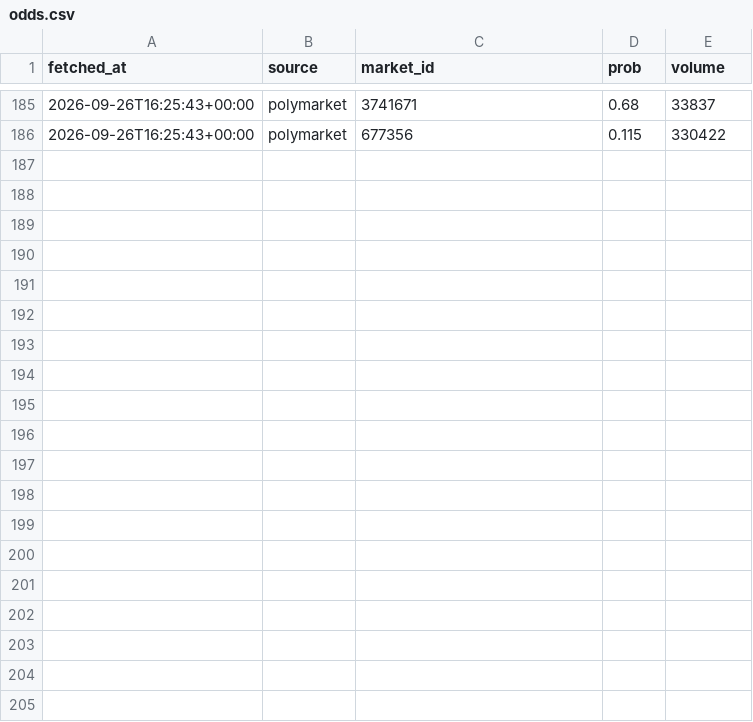
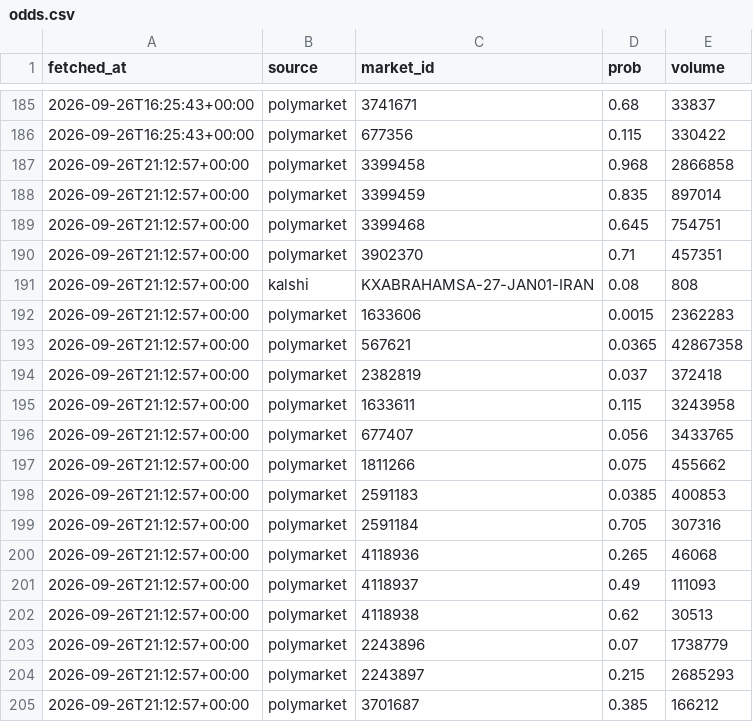
Before and after one commit to JeromeBenoitReveau/geowatch, a CSV file: data/odds.csv, drawn as a sheet; only a part is shown, gaps mark what is left out; the diff covers the shown part only; the diff names each change by its address in the sheet, - before the commit and + after, or states it on an @@ line.

```diff
--- a/data/odds.csv
+++ b/data/odds.csv
+row 187: 2026-09-26T21:12:57+00:00 | polymarket | 3399458 | 0.968 | 2866858
+row 188: 2026-09-26T21:12:57+00:00 | polymarket | 3399459 | 0.835 | 897014
+row 189: 2026-09-26T21:12:57+00:00 | polymarket | 3399468 | 0.645 | 754751
+row 190: 2026-09-26T21:12:57+00:00 | polymarket | 3902370 | 0.71 | 457351
+row 191: 2026-09-26T21:12:57+00:00 | kalshi | KXABRAHAMSA-27-JAN01-IRAN | 0.08 | 808
+row 192: 2026-09-26T21:12:57+00:00 | polymarket | 1633606 | 0.0015 | 2362283
+row 193: 2026-09-26T21:12:57+00:00 | polymarket | 567621 | 0.0365 | 42867358
+row 194: 2026-09-26T21:12:57+00:00 | polymarket | 2382819 | 0.037 | 372418
+row 195: 2026-09-26T21:12:57+00:00 | polymarket | 1633611 | 0.115 | 3243958
+row 196: 2026-09-26T21:12:57+00:00 | polymarket | 677407 | 0.056 | 3433765
+row 197: 2026-09-26T21:12:57+00:00 | polymarket | 1811266 | 0.075 | 455662
+row 198: 2026-09-26T21:12:57+00:00 | polymarket | 2591183 | 0.0385 | 400853
+row 199: 2026-09-26T21:12:57+00:00 | polymarket | 2591184 | 0.705 | 307316
+row 200: 2026-09-26T21:12:57+00:00 | polymarket | 4118936 | 0.265 | 46068
+row 201: 2026-09-26T21:12:57+00:00 | polymarket | 4118937 | 0.49 | 111093
+row 202: 2026-09-26T21:12:57+00:00 | polymarket | 4118938 | 0.62 | 30513
+row 203: 2026-09-26T21:12:57+00:00 | polymarket | 2243896 | 0.07 | 1738779
+row 204: 2026-09-26T21:12:57+00:00 | polymarket | 2243897 | 0.215 | 2685293
+row 205: 2026-09-26T21:12:57+00:00 | polymarket | 3701687 | 0.385 | 166212
```
Also changed, not shown: 18 added rows elsewhere in this file.
